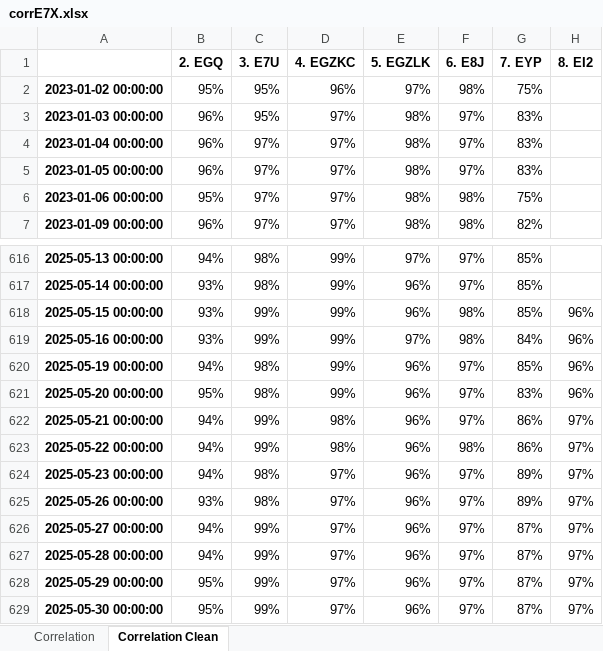
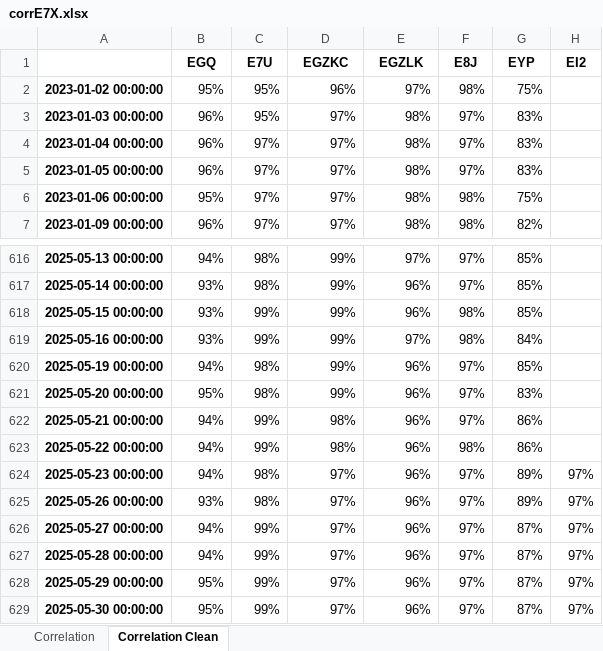
Before and after one commit to simonedc97/Correlation_Multistrategy, an Excel workbook: corrE7X.xlsx, sheet Correlation Clean, drawn as a sheet; only a part is shown, gaps mark what is left out; values as stored, in another font and other column widths than the file's, no borders; charts and pictures not drawn; removed rows and columns are numbered as before the commit, all else as after; the diff names each change by its address in the sheet, - before the commit and + after, or states it on an @@ line.

```diff
--- a/corrE7X.xlsx (sheet Correlation Clean)
+++ b/corrE7X.xlsx (sheet Correlation Clean)
-row 1:  | 2. EGQ | 3. E7U | 4. EGZKC | 5. EGZLK | 6. E8J | 7. EYP | 8. EI2
+row 1:  | EGQ | E7U | EGZKC | EGZLK | E8J | EYP | EI2
-H618:H621: 96%
+H618:H621: (empty)
-H622:H623: 97%
+H622:H623: (empty)
```
Also changed, not shown: charts or pictures, corrEGQ.xlsx.
